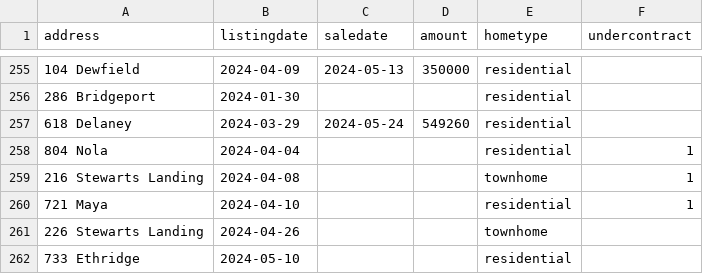
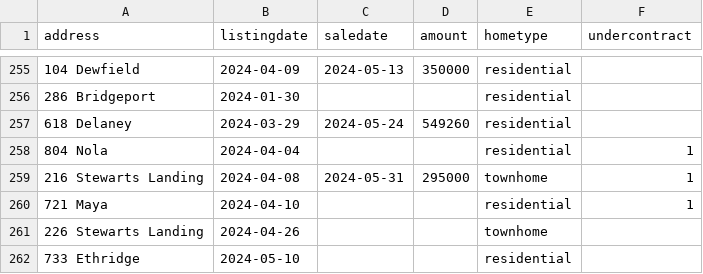
Before and after one commit to robhanssen/glenlake-homesales, a CSV file: sources/homesalesdata-source.csv, drawn as a sheet; only a part is shown, gaps mark what is left out.

Commit message:
new sale

```diff
--- a/sources/homesalesdata-source.csv
+++ b/sources/homesalesdata-source.csv
@@ -258,3 +258,3 @@
 804 Nola,2024-04-04,,,residential,1
-216 Stewarts Landing,2024-04-08,,,townhome,1
+216 Stewarts Landing,2024-04-08,2024-05-31,295000,townhome,1
 721 Maya,2024-04-10,,,residential,1
```
